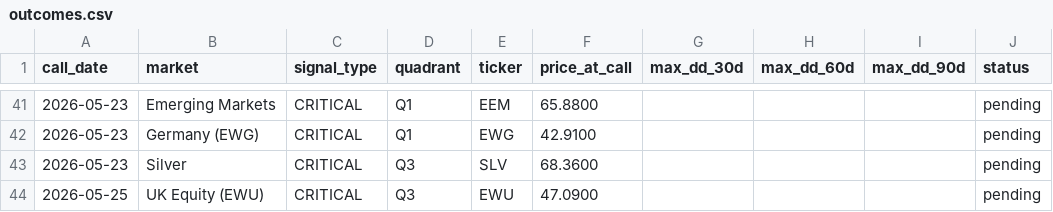
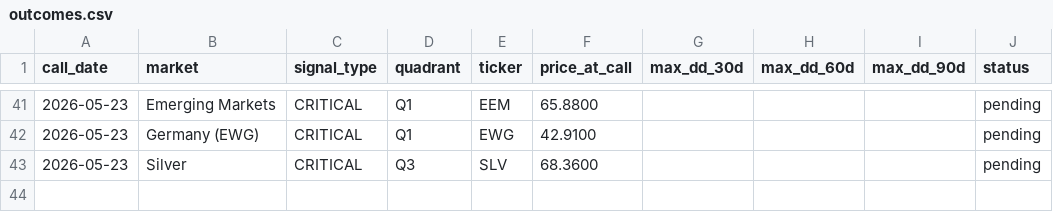
Before and after one commit to vonlambda/lambda-f-dashboard, a CSV file: outcomes.csv, drawn as a sheet; only a part is shown, gaps mark what is left out.

Commit message:
Update outcome ledger 2026-05-26

```diff
--- a/outcomes.csv
+++ b/outcomes.csv
@@ -43,2 +43 @@ call_date,market,signal_type,quadrant,ticker,price_at_call,max_dd_30d,max_dd_60d
 2026-05-23,Silver,CRITICAL,Q3,SLV,68.3600,,,,pending
-2026-05-25,UK Equity (EWU),CRITICAL,Q3,EWU,47.0900,,,,pending
```
